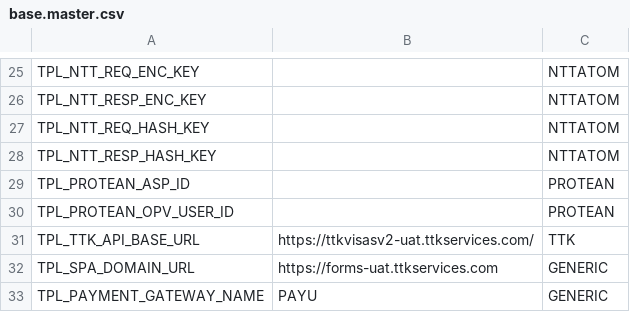
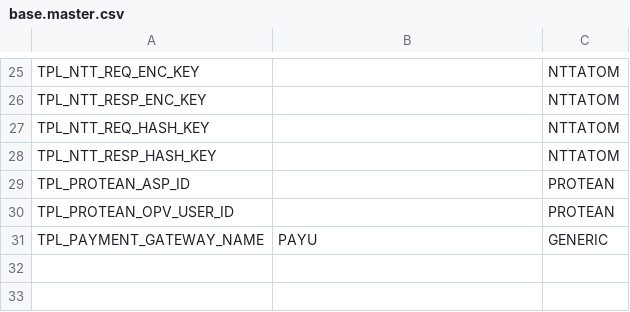
Before and after one commit to lyikadmin/lyik_ttk, a CSV file: master_config/base.master.csv, drawn as a sheet; only a part is shown, gaps mark what is left out.

Commit message:
feat: configurable payment and order api routes

```diff
--- a/master_config/base.master.csv
+++ b/master_config/base.master.csv
@@ -30,4 +30,2 @@ TPL_PROTEAN_ASP_ID,,PROTEAN
 TPL_PROTEAN_OPV_USER_ID,,PROTEAN
-TPL_TTK_API_BASE_URL,https://ttkvisasv2-uat.ttkservices.com/,TTK
-TPL_SPA_DOMAIN_URL,https://forms-uat.ttkservices.com,GENERIC
 TPL_PAYMENT_GATEWAY_NAME,PAYU,GENERIC
```
Also changed, not shown: master_config/dev.master.csv, master_config/uat.master.csv, 3 other files.
